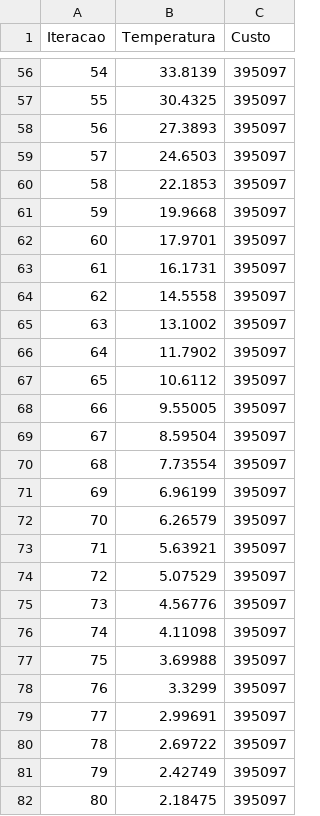
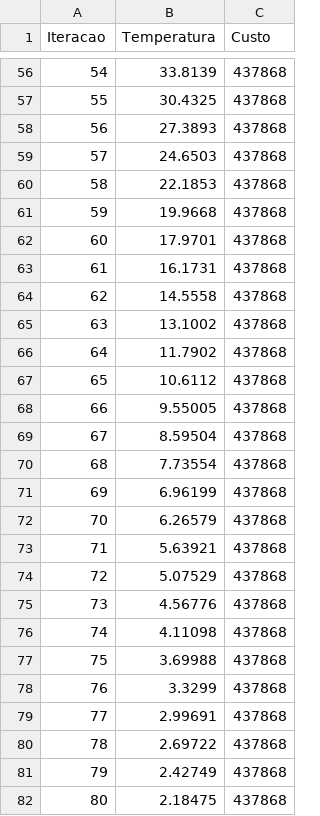
Before and after one commit to Franky03/SingleMachineScheduling, a CSV file: data/simulated_annealing.csv, drawn as a sheet; only a part is shown, gaps mark what is left out; the diff covers the shown part only.

```diff
--- a/data/simulated_annealing.csv
+++ b/data/simulated_annealing.csv
@@ -56,27 +56,27 @@ Iteracao,Temperatura,Custo
-54,33.8139,395097
-55,30.4325,395097
-56,27.3893,395097
-57,24.6503,395097
-58,22.1853,395097
-59,19.9668,395097
-60,17.9701,395097
-61,16.1731,395097
-62,14.5558,395097
-63,13.1002,395097
-64,11.7902,395097
-65,10.6112,395097
-66,9.55005,395097
-67,8.59504,395097
-68,7.73554,395097
-69,6.96199,395097
-70,6.26579,395097
-71,5.63921,395097
-72,5.07529,395097
-73,4.56776,395097
-74,4.11098,395097
-75,3.69988,395097
-76,3.3299,395097
-77,2.99691,395097
-78,2.69722,395097
-79,2.42749,395097
-80,2.18475,395097
+54,33.8139,437868
+55,30.4325,437868
+56,27.3893,437868
+57,24.6503,437868
+58,22.1853,437868
+59,19.9668,437868
+60,17.9701,437868
+61,16.1731,437868
+62,14.5558,437868
+63,13.1002,437868
+64,11.7902,437868
+65,10.6112,437868
+66,9.55005,437868
+67,8.59504,437868
+68,7.73554,437868
+69,6.96199,437868
+70,6.26579,437868
+71,5.63921,437868
+72,5.07529,437868
+73,4.56776,437868
+74,4.11098,437868
+75,3.69988,437868
+76,3.3299,437868
+77,2.99691,437868
+78,2.69722,437868
+79,2.42749,437868
+80,2.18475,437868
```
Also changed, not shown: 126 edited cells elsewhere in this file, 11 other files.
